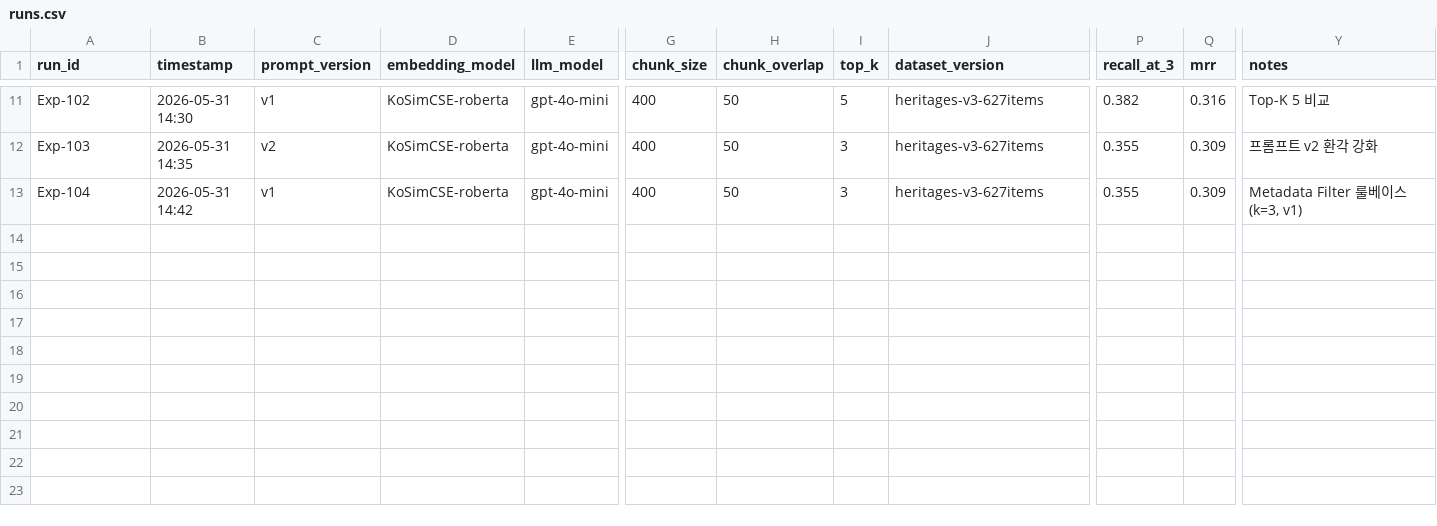
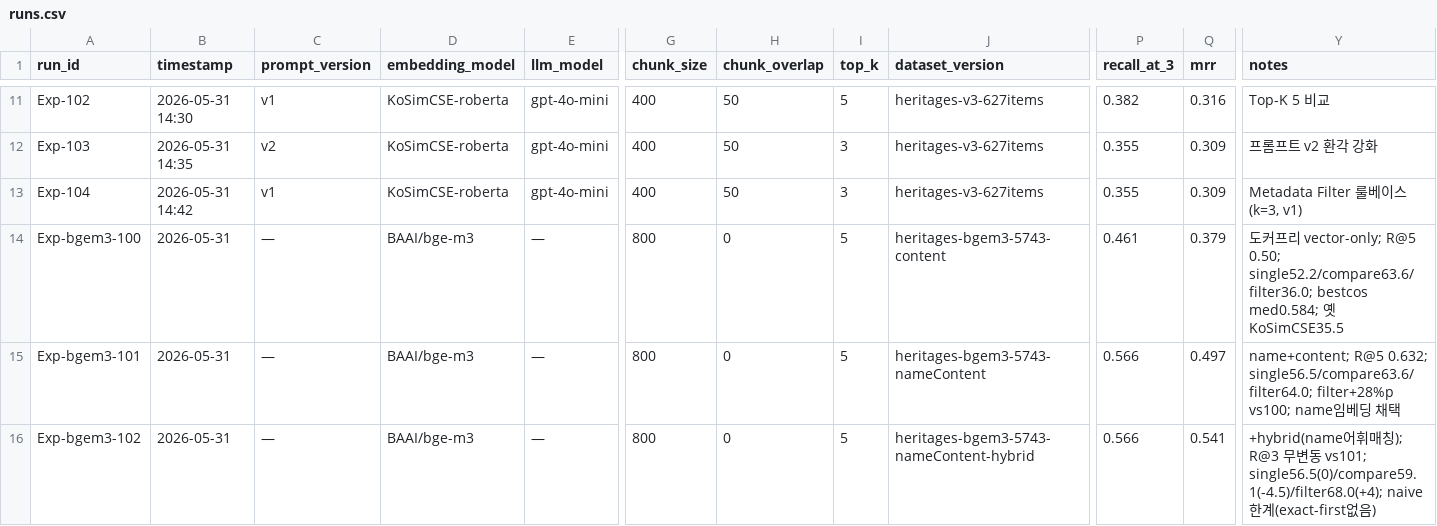
Before and after one commit to thd2410-cell/heritage-rag-kakao, a CSV file: data_eng/experiments/runs.csv, drawn as a sheet; only a part is shown, gaps mark what is left out; rows hold the shown columns only; the diff names each change by its address in the sheet, - before the commit and + after, or states it on an @@ line.

```diff
--- a/data_eng/experiments/runs.csv
+++ b/data_eng/experiments/runs.csv
+row 14: Exp-bgem3-100 | 2026-05-31 | — | BAAI/bge-m3 | — | 800 | 0 | 5 | heritages-bgem3-5743-content | 0.461 | 0.379 | 도커프리 vector-only; R@5 0.50; single52.2/compare63.6/filter36.0; bestcos med0.584; 옛KoSimCSE35.5
+row 15: Exp-bgem3-101 | 2026-05-31 | — | BAAI/bge-m3 | — | 800 | 0 | 5 | heritages-bgem3-5743-nameContent | 0.566 | 0.497 | name+content; R@5 0.632; single56.5/compare63.6/filter64.0; filter+28%p vs100; name임베딩 채택
+row 16: Exp-bgem3-102 | 2026-05-31 | — | BAAI/bge-m3 | — | 800 | 0 | 5 | heritages-bgem3-5743-nameContent-hybrid | 0.566 | 0.541 | +hybrid(name어휘매칭); R@3 무변동 vs101; single56.5(0)/compare59.1(-4.5)/filter68.0(+4); naive한계(exact-first없음)
```
Also changed, not shown: 34 other files.
